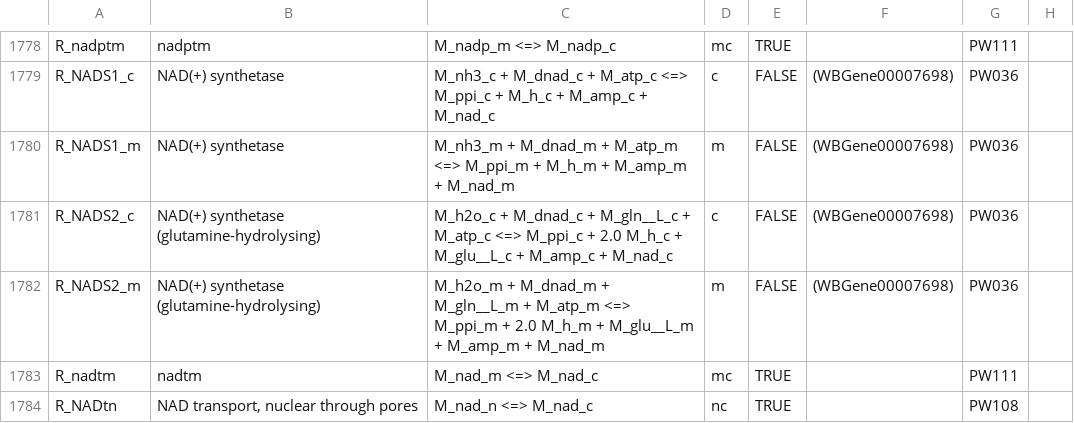
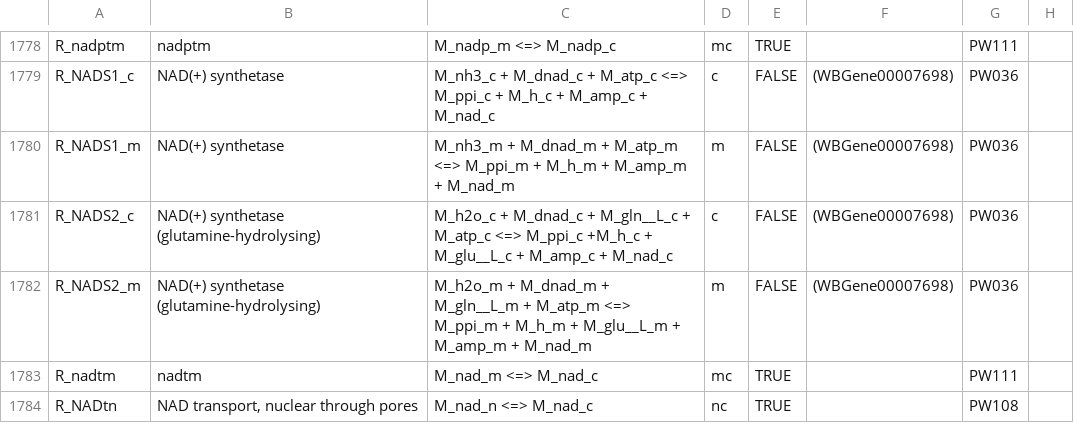
Before and after one commit to wormjam-consortium/wormjam, a TSV file: curation/Reaction-SBtab.tsv, drawn as a sheet; only a part is shown, gaps mark what is left out; the diff names each change by its address in the sheet, - before the commit and + after, or states it on an @@ line.

Commit message:
fix/NADS2_c,NADS2_m
removed 1 Proton to balance the reaction/found on uniprot

```diff
--- a/curation/Reaction-SBtab.tsv
+++ b/curation/Reaction-SBtab.tsv
-C1781: …<=> M_ppi_c + 2.0 M_h_c + M_glu__L_c…
+C1781: …<=> M_ppi_c +M_h_c + M_glu__L_c…
-C1782: …M_ppi_m + 2.0 M_h_m +…
+C1782: …M_ppi_m + M_h_m +…
```
